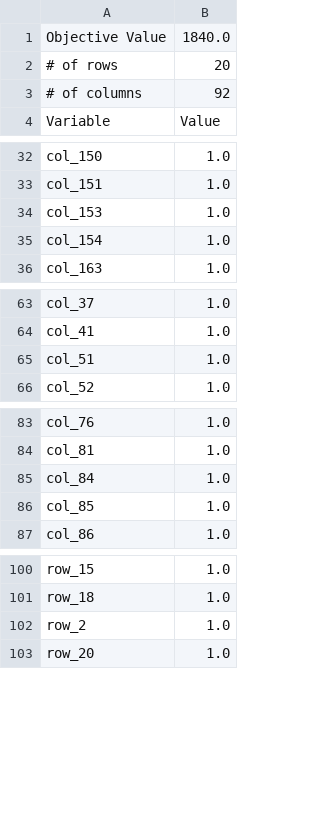
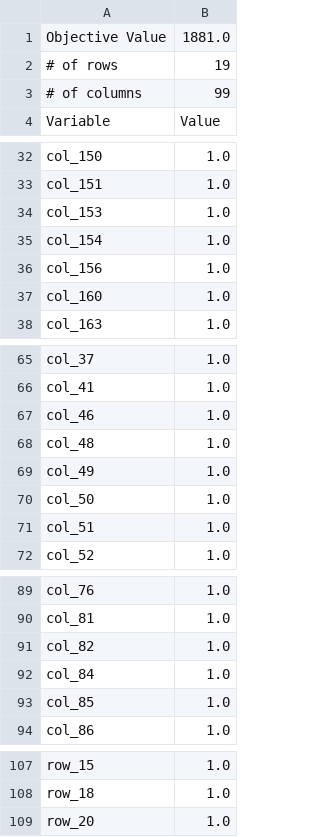
Before and after one commit to tam-km-truong/workspace_quasibiclique, a CSV file: Experiments/prob_9/results_wstart_0_M_11.csv, drawn as a sheet; only a part is shown, gaps mark what is left out.

```diff
--- a/Experiments/prob_9/results_wstart_0_M_11.csv
+++ b/Experiments/prob_9/results_wstart_0_M_11.csv
@@ -1,4 +1,4 @@
-Objective Value,1840.0
-# of rows,20
-# of columns,92
+Objective Value,1881.0
+# of rows,19
+# of columns,99
 Variable,Value
@@ -35,2 +35,4 @@ col_153,1.0
 col_154,1.0
+col_156,1.0
+col_160,1.0
 col_163,1.0
@@ -64,2 +66,6 @@ col_37,1.0
 col_41,1.0
+col_46,1.0
+col_48,1.0
+col_49,1.0
+col_50,1.0
 col_51,1.0
@@ -84,2 +90,3 @@ col_76,1.0
 col_81,1.0
+col_82,1.0
 col_84,1.0
@@ -101,3 +108,2 @@ row_15,1.0
 row_18,1.0
-row_2,1.0
 row_20,1.0
```
Also changed, not shown: Experiments/prob_9/results_h_0_M_10.csv, Experiments/prob_9/results_h_0_M_4.csv, 21 other files.
